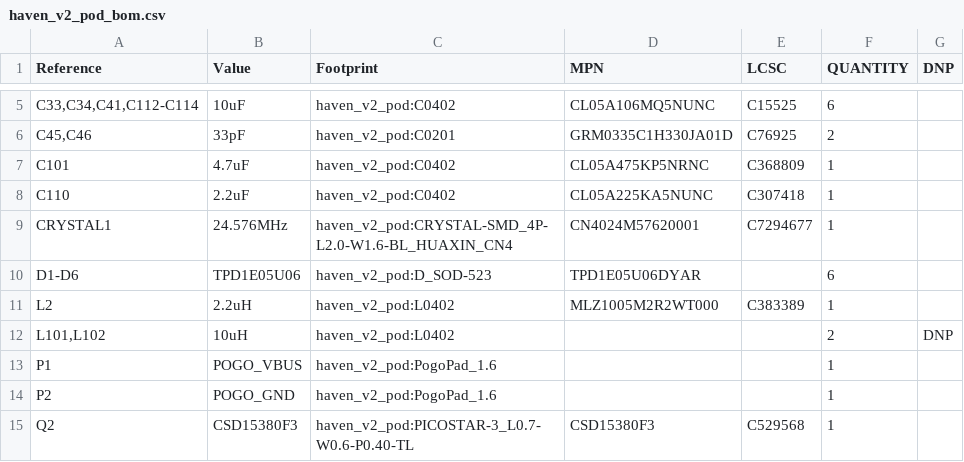
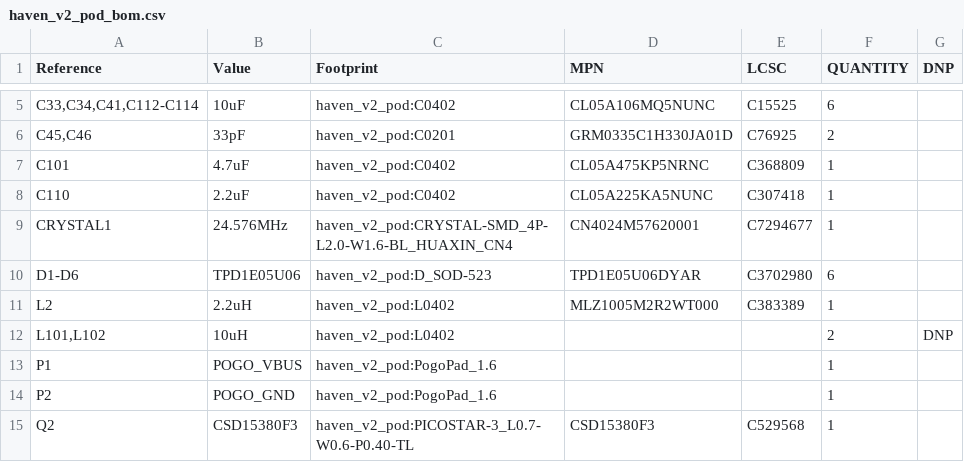
Before and after one commit to pauliano22/haven-dev-board-kicad, a CSV file: kicad_v2_pod/haven_v2_pod_bom.csv, drawn as a sheet; only a part is shown, gaps mark what is left out.

```diff
--- a/kicad_v2_pod/haven_v2_pod_bom.csv
+++ b/kicad_v2_pod/haven_v2_pod_bom.csv
@@ -9,3 +9,3 @@
 "CRYSTAL1","24.576MHz","haven_v2_pod:CRYSTAL-SMD_4P-L2.0-W1.6-BL_HUAXIN_CN4","CN4024M57620001","C7294677","1",""
-"D1-D6","TPD1E05U06","haven_v2_pod:D_SOD-523","TPD1E05U06DYAR","","6",""
+"D1-D6","TPD1E05U06","haven_v2_pod:D_SOD-523","TPD1E05U06DYAR","C3702980","6",""
 "L2","2.2uH","haven_v2_pod:L0402","MLZ1005M2R2WT000","C383389","1",""
```
Also changed, not shown: 2 other files.
